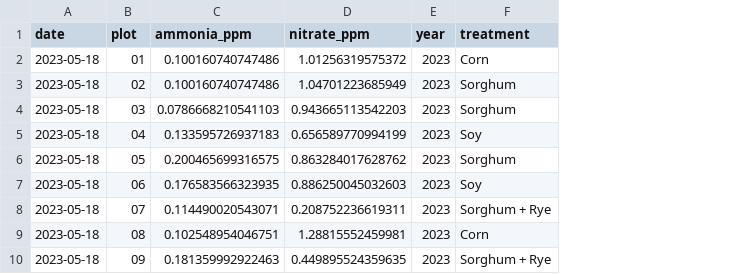
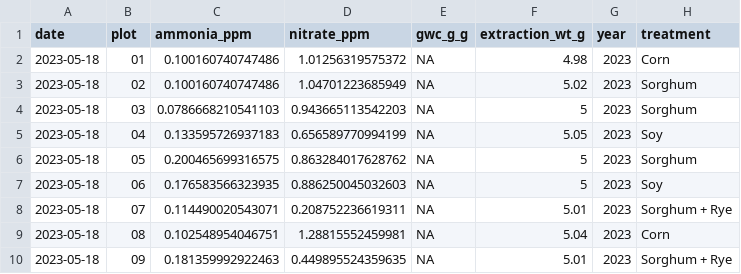
Before and after one commit to jflater/sorghum-rye, a CSV file: data/soils/cleaned_soil_data.csv, drawn as a sheet; only a part is shown; the diff names each change by its address in the sheet, - before the commit and + after, or states it on an @@ line.

Commit message:
Enhance soil data processing: clean names, join GWC data, and add new columns for gravimetric water content and extraction weight

```diff
--- a/data/soils/cleaned_soil_data.csv
+++ b/data/soils/cleaned_soil_data.csv
+column E (gwc_g_g), rows 2-10: all NA
+column F (extraction_wt_g), rows 2-10: 4.98 | 5.02 | 5 | 5.05 | 5 | 5 | 5.01 | 5.04 | 5.01
```
Also changed, not shown: 1 other file.
